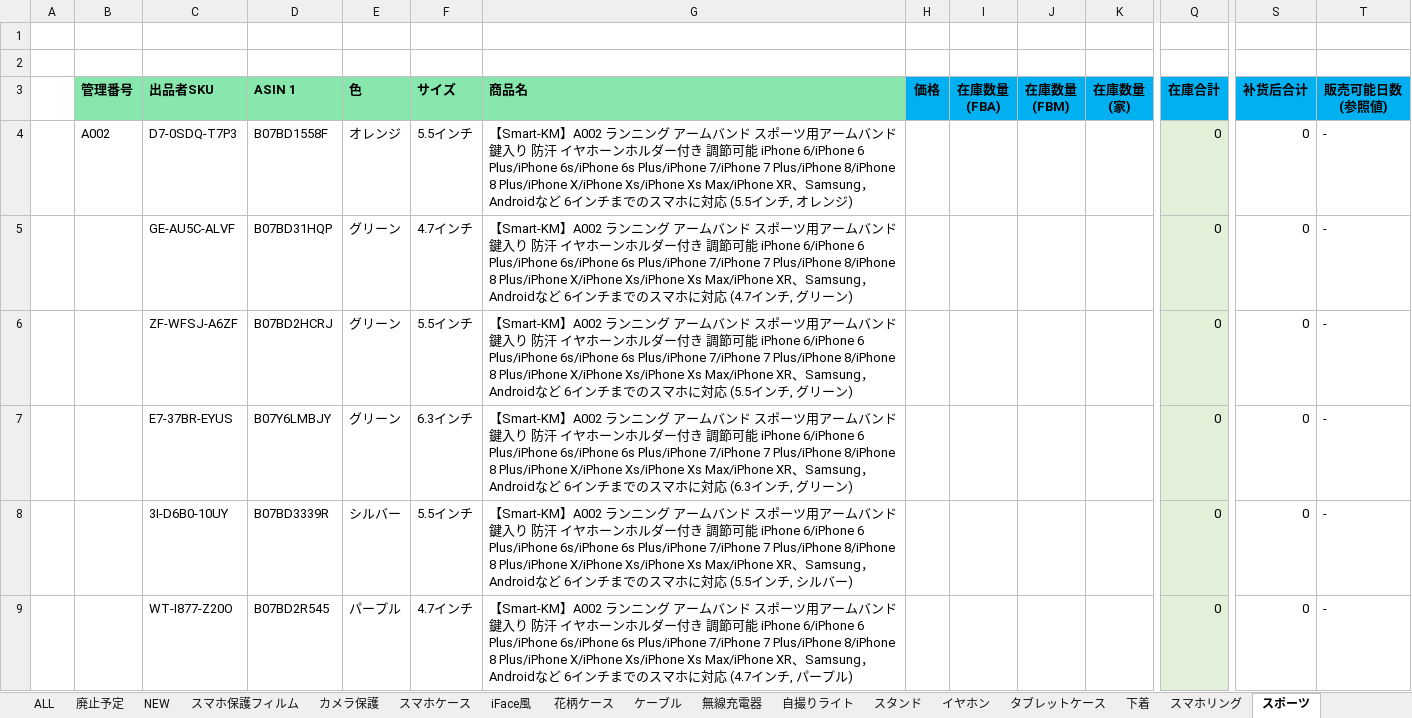
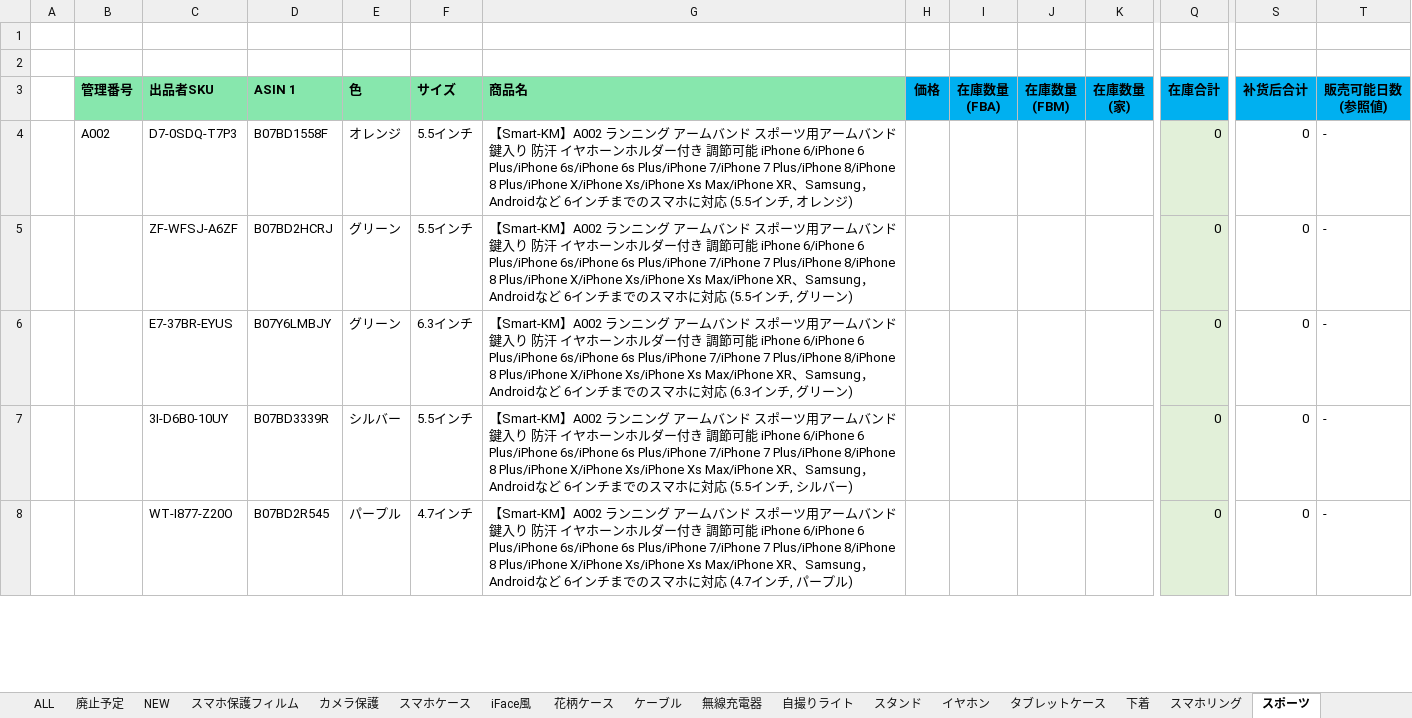
Before and after one commit to brussliu/smartinfo, an Excel workbook: WEB-INF/efw/storage/templates/output_stock_smartkm.xlsx, sheet スポーツ, drawn as a sheet; only a part is shown, gaps mark what is left out; values as stored, in another font and other column widths than the file's, no borders; conditional formats not drawn; rows hold the shown columns only; the diff covers the shown part only; the diff names each change by its address in the sheet, - before the commit and + after, or states it on an @@ line.

```diff
--- a/WEB-INF/efw/storage/templates/output_stock_smartkm.xlsx (sheet スポーツ)
+++ b/WEB-INF/efw/storage/templates/output_stock_smartkm.xlsx (sheet スポーツ)
-row 5:  | A002 | GE-AU5C-ALVF | B07BD31HQP | グリーン | 4.7インチ | 【Smart-KM】A002 ランニング アームバンド スポーツ用アームバンド 鍵入り 防汗 イヤホーンホルダー付き 調節可能 iPhone 6/iPhone 6 Plus/iPhone 6s/iPhone 6s Plus/iPhone 7/iPhone 7 Plus/iPhone 8/iPhone 8 Plus/iPhone X/iPhone Xs/iPhone Xs Max/iPhone XR、Samsung，Androidなど 6インチまでのスマホに対応 (4.7インチ, グリーン) |  |  |  |  | 0 | 0 | -
```
Also changed, not shown: 4 edited cells elsewhere in this sheet, sheet 廃止予定, sheet iFace風, sheet 下着, formulas that keep their value.
